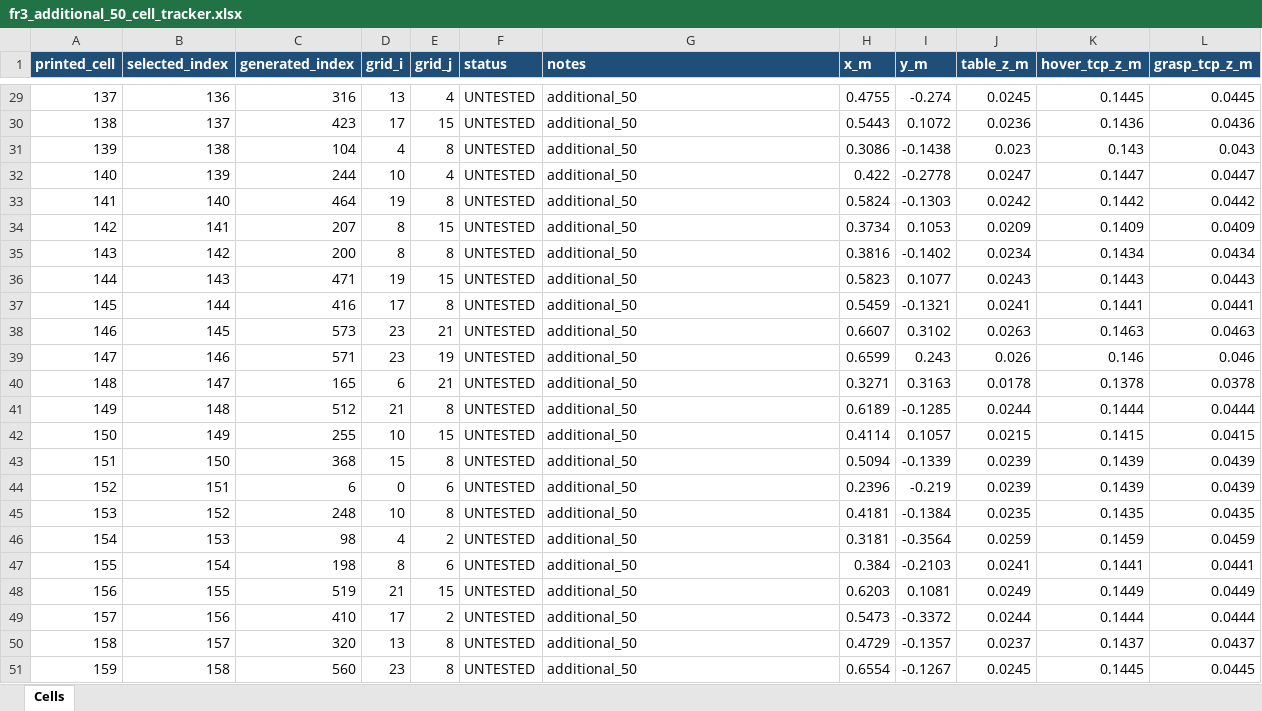
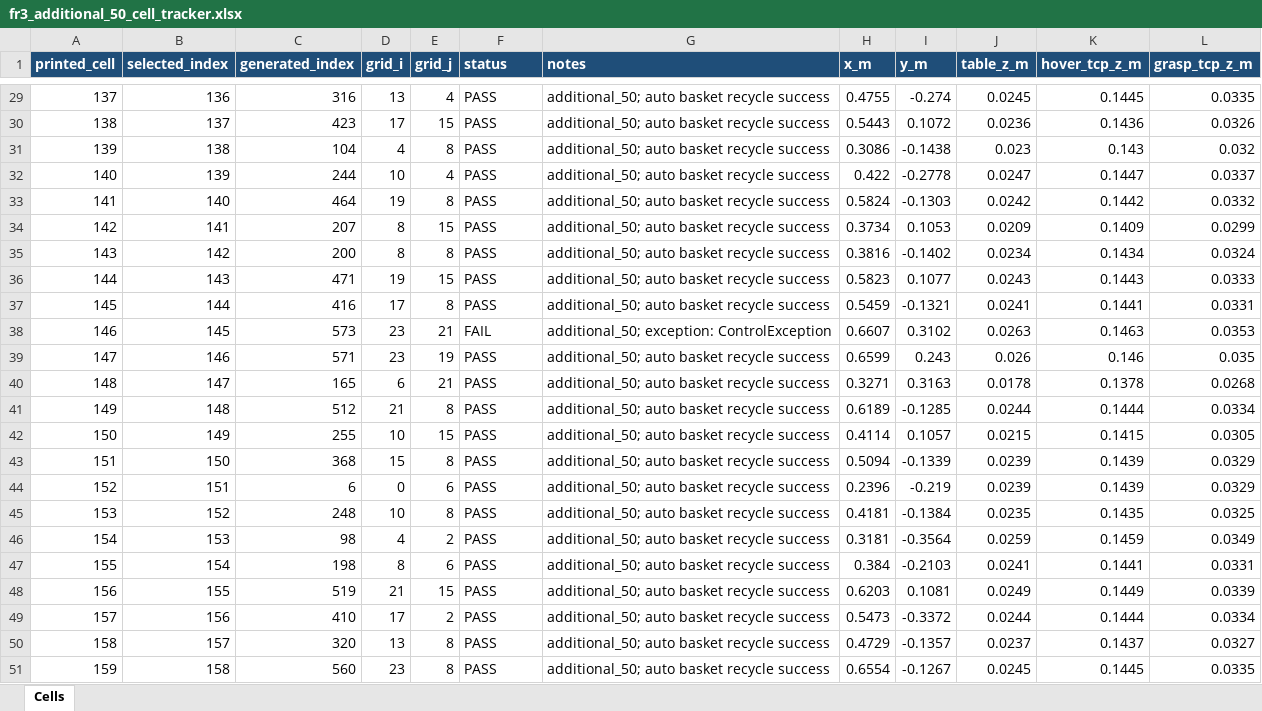
Before and after one commit to msbutt1/franka-fr3-robot-learning, an Excel workbook: fr3_real/fr3_additional_50_cell_tracker.xlsx, sheet Cells, drawn as a sheet; only a part is shown, gaps mark what is left out; values as stored, in another font and other column widths than the file's, no borders; conditional formats not drawn; the diff covers the shown part only; the diff names each change by its address in the sheet, - before the commit and + after, or states it on an @@ line.

```diff
--- a/fr3_real/fr3_additional_50_cell_tracker.xlsx (sheet Cells)
+++ b/fr3_real/fr3_additional_50_cell_tracker.xlsx (sheet Cells)
-F29:F37 (status): UNTESTED
+F29:F37 (status): PASS
-G29:G37 (notes): additional_50
+G29:G37 (notes): additional_50; auto basket recycle success
-L29 (grasp_tcp_z_m): 0.0445
+L29 (grasp_tcp_z_m): 0.0335
-L30 (grasp_tcp_z_m): 0.0436
+L30 (grasp_tcp_z_m): 0.0326
-L31 (grasp_tcp_z_m): 0.043
+L31 (grasp_tcp_z_m): 0.032
-L32 (grasp_tcp_z_m): 0.0447
+L32 (grasp_tcp_z_m): 0.0337
-L33 (grasp_tcp_z_m): 0.0442
+L33 (grasp_tcp_z_m): 0.0332
-L34 (grasp_tcp_z_m): 0.0409
+L34 (grasp_tcp_z_m): 0.0299
-L35 (grasp_tcp_z_m): 0.0434
+L35 (grasp_tcp_z_m): 0.0324
-L36 (grasp_tcp_z_m): 0.0443
+L36 (grasp_tcp_z_m): 0.0333
-L37 (grasp_tcp_z_m): 0.0441
+L37 (grasp_tcp_z_m): 0.0331
-F38 (status): UNTESTED
+F38 (status): FAIL
-G38 (notes): additional_50
+G38 (notes): additional_50; exception: ControlException
-L38 (grasp_tcp_z_m): 0.0463
+L38 (grasp_tcp_z_m): 0.0353
-F39:F51 (status): UNTESTED
+F39:F51 (status): PASS
-G39:G51 (notes): additional_50
+G39:G51 (notes): additional_50; auto basket recycle success
-L39 (grasp_tcp_z_m): 0.046
+L39 (grasp_tcp_z_m): 0.035
-L40 (grasp_tcp_z_m): 0.0378
+L40 (grasp_tcp_z_m): 0.0268
-L41 (grasp_tcp_z_m): 0.0444
+L41 (grasp_tcp_z_m): 0.0334
-L42 (grasp_tcp_z_m): 0.0415
+L42 (grasp_tcp_z_m): 0.0305
-L43:L44 (grasp_tcp_z_m): 0.0439
+L43:L44 (grasp_tcp_z_m): 0.0329
-L45 (grasp_tcp_z_m): 0.0435
+L45 (grasp_tcp_z_m): 0.0325
-L46 (grasp_tcp_z_m): 0.0459
+L46 (grasp_tcp_z_m): 0.0349
-L47 (grasp_tcp_z_m): 0.0441
+L47 (grasp_tcp_z_m): 0.0331
-L48 (grasp_tcp_z_m): 0.0449
+L48 (grasp_tcp_z_m): 0.0339
-L49 (grasp_tcp_z_m): 0.0444
+L49 (grasp_tcp_z_m): 0.0334
-L50 (grasp_tcp_z_m): 0.0437
+L50 (grasp_tcp_z_m): 0.0327
-L51 (grasp_tcp_z_m): 0.0445
+L51 (grasp_tcp_z_m): 0.0335
```
Also changed, not shown: 78 edited cells elsewhere in this sheet, 4 other files.
